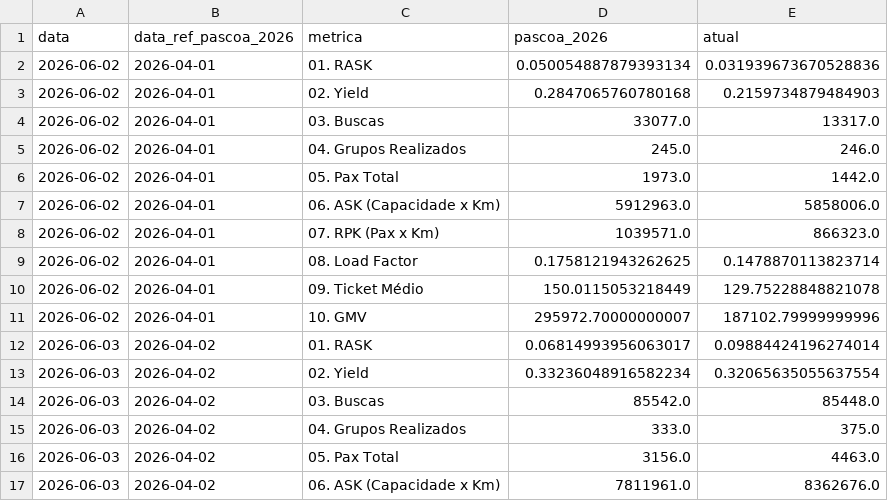
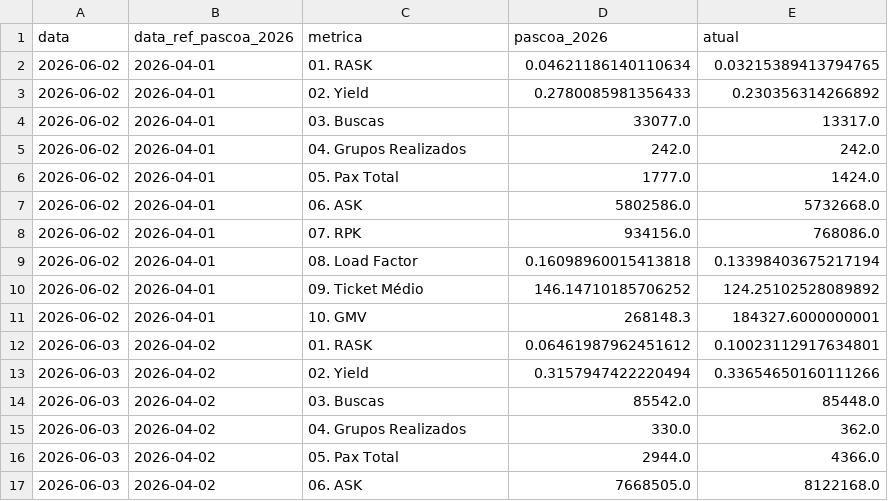
Before and after one commit to laviniateixeira-dev/Pricing-Corpus-Christi, a CSV file: data/resultados_dia_corpus_2026.csv, drawn as a sheet; only a part is shown; the diff covers the shown part only.

Commit message:
farol: atualiza resultados_dia_corpus_2026.csv — 14/05/2026 20:28

```diff
--- a/data/resultados_dia_corpus_2026.csv
+++ b/data/resultados_dia_corpus_2026.csv
@@ -1,17 +1,17 @@
 data,data_ref_pascoa_2026,metrica,pascoa_2026,atual
-2026-06-02,2026-04-01,01. RASK,0.050054887879393134,0.031939673670528836
-2026-06-02,2026-04-01,02. Yield,0.2847065760780168,0.2159734879484903
+2026-06-02,2026-04-01,01. RASK,0.04621186140110634,0.03215389413794765
+2026-06-02,2026-04-01,02. Yield,0.2780085981356433,0.230356314266892
 2026-06-02,2026-04-01,03. Buscas,33077.0,13317.0
-2026-06-02,2026-04-01,04. Grupos Realizados,245.0,246.0
-2026-06-02,2026-04-01,05. Pax Total,1973.0,1442.0
-2026-06-02,2026-04-01,06. ASK (Capacidade x Km),5912963.0,5858006.0
-2026-06-02,2026-04-01,07. RPK (Pax x Km),1039571.0,866323.0
-2026-06-02,2026-04-01,08. Load Factor,0.1758121943262625,0.1478870113823714
-2026-06-02,2026-04-01,09. Ticket Médio,150.0115053218449,129.75228848821078
-2026-06-02,2026-04-01,10. GMV,295972.70000000007,187102.79999999996
-2026-06-03,2026-04-02,01. RASK,0.06814993956063017,0.09884424196274014
-2026-06-03,2026-04-02,02. Yield,0.33236048916582234,0.32065635055637554
+2026-06-02,2026-04-01,04. Grupos Realizados,242.0,242.0
+2026-06-02,2026-04-01,05. Pax Total,1777.0,1424.0
+2026-06-02,2026-04-01,06. ASK,5802586.0,5732668.0
+2026-06-02,2026-04-01,07. RPK,934156.0,768086.0
+2026-06-02,2026-04-01,08. Load Factor,0.16098960015413818,0.13398403675217194
+2026-06-02,2026-04-01,09. Ticket Médio,146.14710185706252,124.25102528089892
+2026-06-02,2026-04-01,10. GMV,268148.3,184327.6000000001
+2026-06-03,2026-04-02,01. RASK,0.06461987962451612,0.10023112917634801
+2026-06-03,2026-04-02,02. Yield,0.3157947422220494,0.33654650160111266
 2026-06-03,2026-04-02,03. Buscas,85542.0,85448.0
-2026-06-03,2026-04-02,04. Grupos Realizados,333.0,375.0
-2026-06-03,2026-04-02,05. Pax Total,3156.0,4463.0
-2026-06-03,2026-04-02,06. ASK (Capacidade x Km),7811961.0,8362676.0
+2026-06-03,2026-04-02,04. Grupos Realizados,330.0,362.0
+2026-06-03,2026-04-02,05. Pax Total,2944.0,4366.0
+2026-06-03,2026-04-02,06. ASK,7668505.0,8122168.0
```
Also changed, not shown: 109 edited cells elsewhere in this file.
